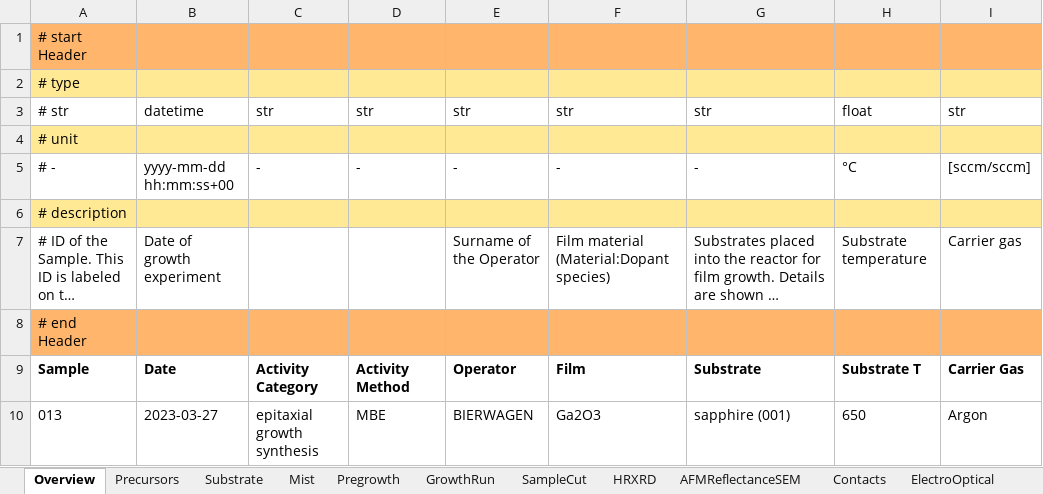
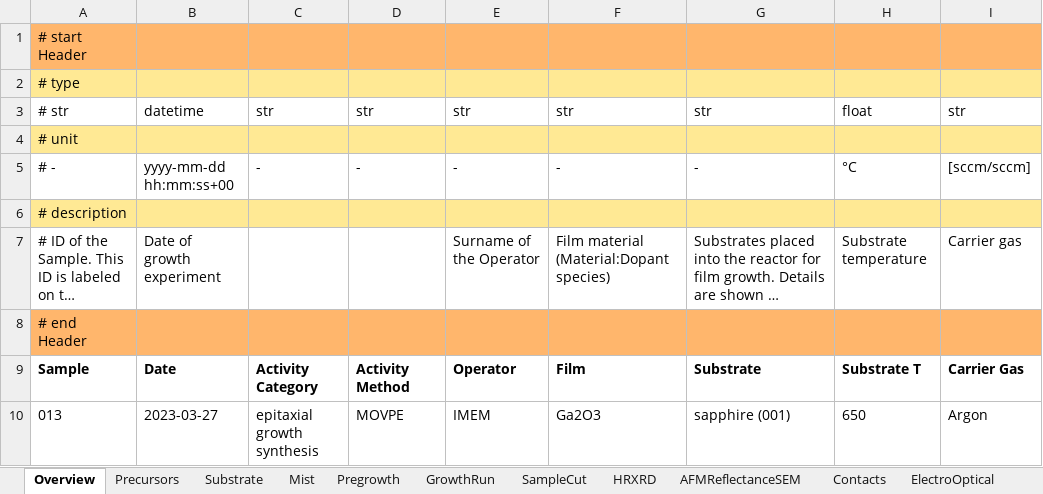
Before and after one commit to haltugyildirim/AreaA-data_modeling_and_schemas, an Excel workbook: movpe_CNR/013_example_dataset.xlsx, sheet Overview, drawn as a sheet; only a part is shown; long unchanged cells end in …; values as stored, in another font and other column widths than the file's, no borders; the diff names each change by its address in the sheet, - before the commit and + after, or states it on an @@ line.

Commit message:
new xlsx and schema for mbepdi

```diff
--- a/movpe_CNR/013_example_dataset.xlsx (sheet Overview)
+++ b/movpe_CNR/013_example_dataset.xlsx (sheet Overview)
-D10: MBE
+D10: MOVPE
-E10: BIERWAGEN
+E10: IMEM
```
Also changed, not shown: other sheet tabs, 2 other files.
